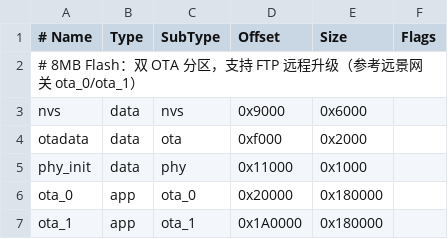
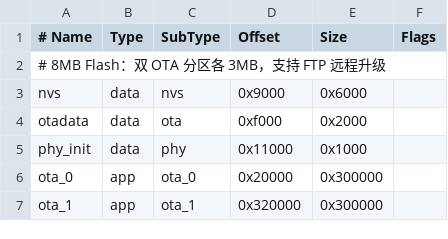
Before and after one commit to wang563940331/ESP32DemoCode, a CSV file: ESP_WROVER_E/partitions.csv, drawn as a sheet.

```diff
--- a/ESP_WROVER_E/partitions.csv
+++ b/ESP_WROVER_E/partitions.csv
@@ -1,3 +1,3 @@
 # Name,   Type, SubType, Offset,  Size, Flags
-# 8MB Flash：双 OTA 分区，支持 FTP 远程升级（参考远景网关 ota_0/ota_1）
+# 8MB Flash：双 OTA 分区各 3MB，支持 FTP 远程升级
 nvs,      data, nvs,     0x9000,  0x6000,
@@ -5,3 +5,3 @@ otadata,  data, ota,     0xf000,  0x2000,
 phy_init, data, phy,     0x11000, 0x1000,
-ota_0,    app,  ota_0,   0x20000, 0x180000,
-ota_1,    app,  ota_1,   0x1A0000,0x180000,
+ota_0,    app,  ota_0,   0x20000, 0x300000,
+ota_1,    app,  ota_1,   0x320000,0x300000,
```
Also changed, not shown: 2 other files.
